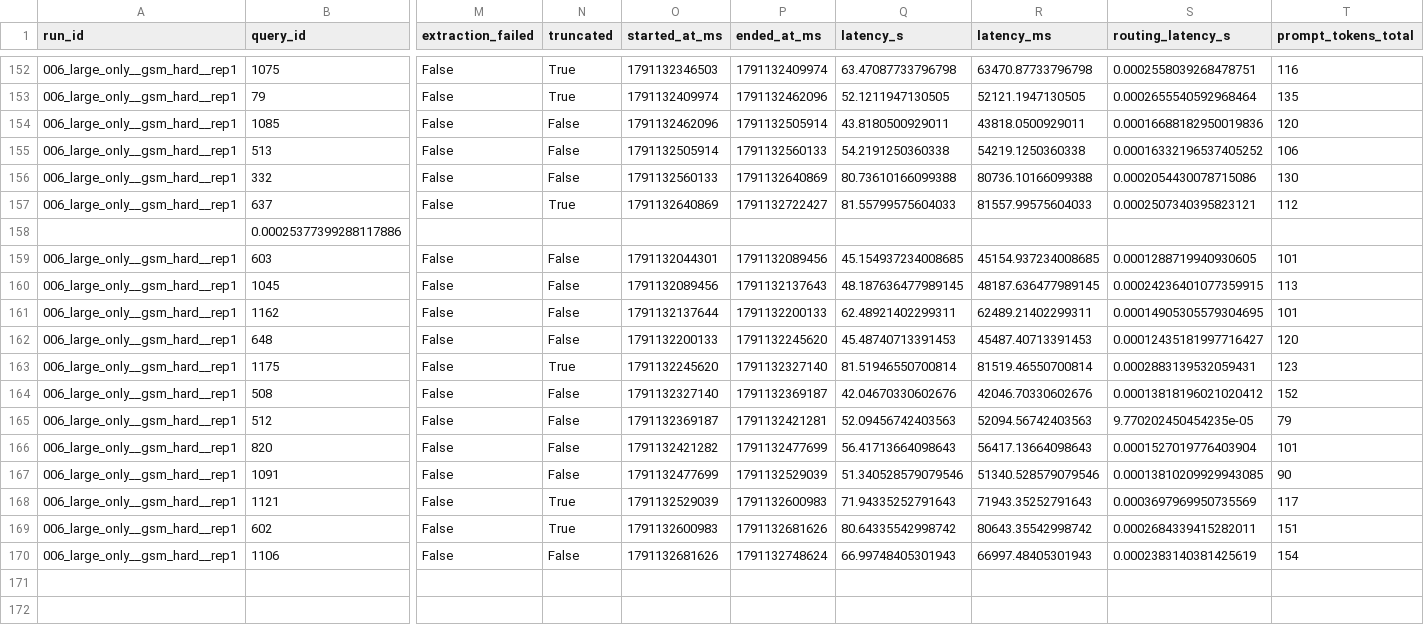
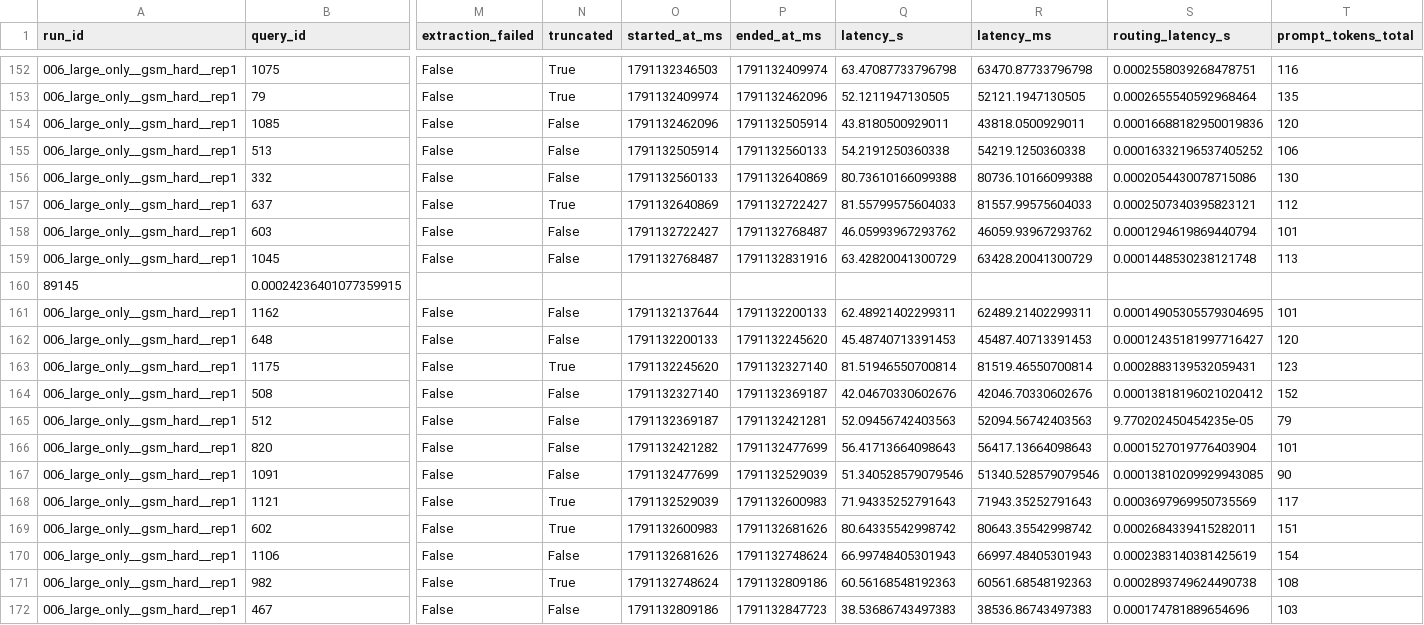
Before and after one commit to MJLiiii/GreenLabTeamX, a CSV file: results/calibration/006_large_only__gsm_hard__rep1/queries.csv, drawn as a sheet; only a part is shown, gaps mark what is left out; removed rows and columns are numbered as before the commit, all else as after; rows hold the shown columns only; the diff names each change by its address in the sheet, - before the commit and + after, or states it on an @@ line.

```diff
--- a/results/calibration/006_large_only__gsm_hard__rep1/queries.csv
+++ b/results/calibration/006_large_only__gsm_hard__rep1/queries.csv
-row 158:  | 0.00025377399288117886
-O158 (started_at_ms): 1791132044301
+O158 (started_at_ms): 1791132722427
-P158 (ended_at_ms): 1791132089456
+P158 (ended_at_ms): 1791132768487
-Q158 (latency_s): 45.154937234008685
+Q158 (latency_s): 46.05993967293762
-R158 (latency_ms): 45154.937234008685
+R158 (latency_ms): 46059.93967293762
-S158 (routing_latency_s): 0.0001288719940930605
+S158 (routing_latency_s): 0.0001294619869440794
-O159 (started_at_ms): 1791132089456
+O159 (started_at_ms): 1791132768487
-P159 (ended_at_ms): 1791132137643
+P159 (ended_at_ms): 1791132831916
-Q159 (latency_s): 48.187636477989145
+Q159 (latency_s): 63.42820041300729
-R159 (latency_ms): 48187.636477989145
+R159 (latency_ms): 63428.20041300729
-S159 (routing_latency_s): 0.00024236401077359915
+S159 (routing_latency_s): 0.0001448530238121748
+row 160: 89145 | 0.00024236401077359915
+row 171: 006_large_only__gsm_hard__rep1 | 982 | False | True | 1791132748624 | 1791132809186 | 60.56168548192363 | 60561.68548192363 | 0.0002893749624490738 | 108
+row 172: 006_large_only__gsm_hard__rep1 | 467 | False | False | 1791132809186 | 1791132847723 | 38.53686743497383 | 38536.86743497383 | 0.000174781889654696 | 103
```
Also changed, not shown: results/calibration/006_large_only__gsm_hard__rep1/calls.csv.
